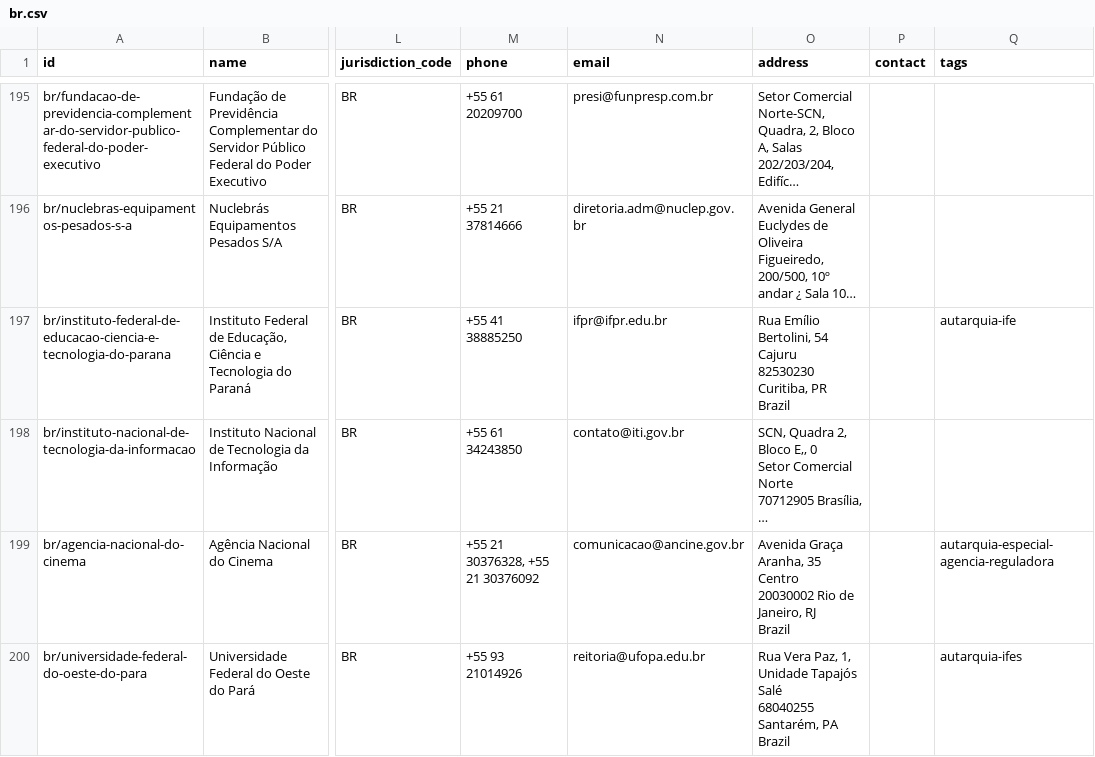
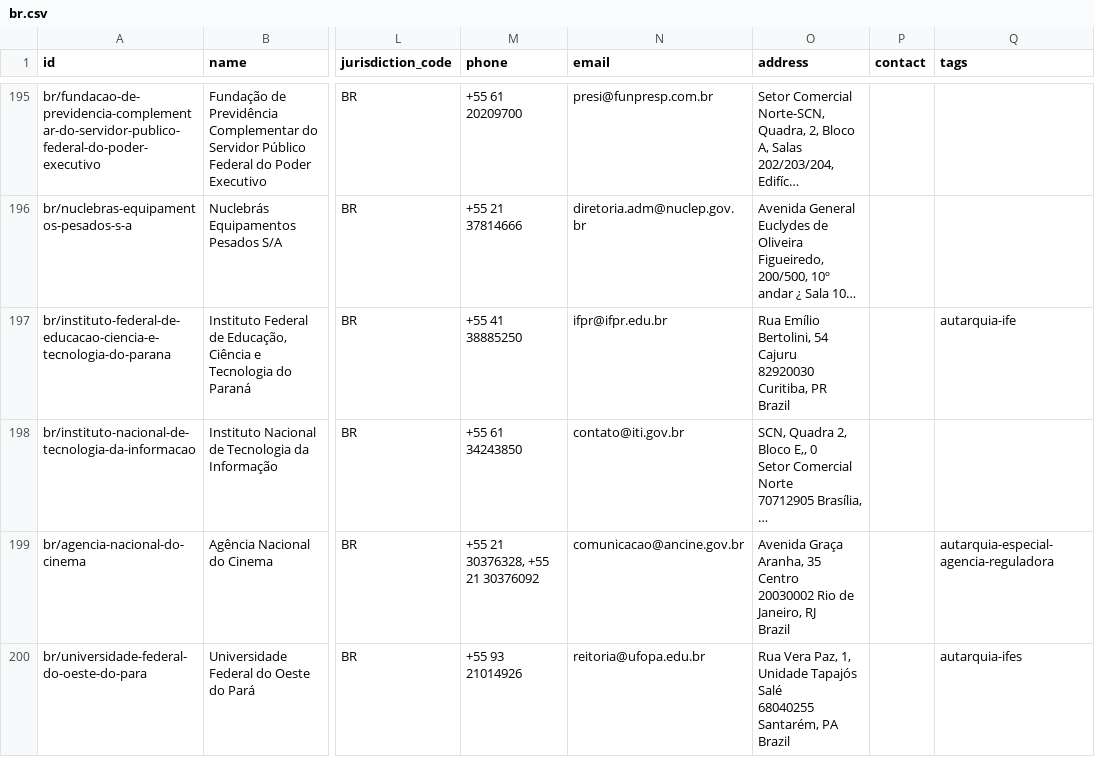
Before and after one commit to datasets/publicbodies, a CSV file: data/br.csv, drawn as a sheet; only a part is shown, gaps mark what is left out; long unchanged cells end in …; ↵ is a line break in a cell; the diff covers the shown part only; the diff names each change by its address in the sheet, - before the commit and + after, or states it on an @@ line.

```diff
--- a/data/br.csv
+++ b/data/br.csv
-O197 (address): …54 ↵ Cajuru ↵ 82530230 Curitiba, PR…
+O197 (address): …54 ↵ Cajuru ↵ 82920030 Curitiba, PR…
```
Also changed, not shown: 1 added row and 4 edited cells elsewhere in this file.
